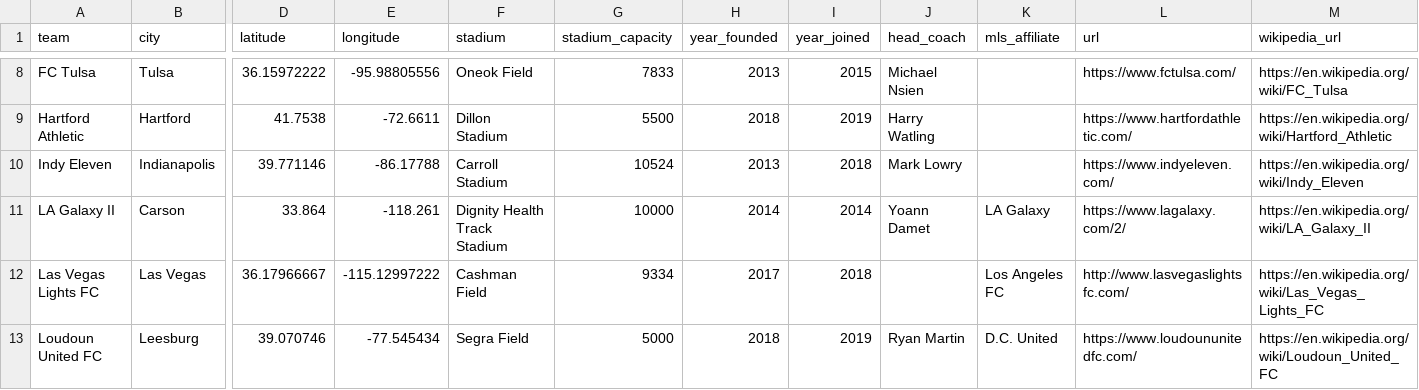
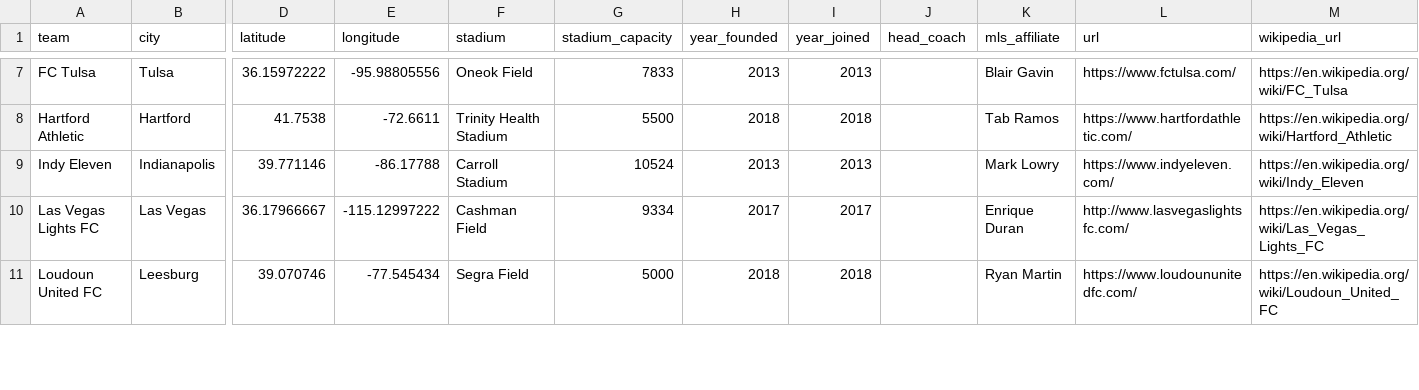
Before and after one commit to aaronrahman326/usa-soccer, a CSV file: usl.csv, drawn as a sheet; only a part is shown, gaps mark what is left out; removed rows and columns are numbered as before the commit, all else as after; rows hold the shown columns only; the diff covers the shown part only; the diff names each change by its address in the sheet, - before the commit and + after, or states it on an @@ line.

```diff
--- a/usl.csv
+++ b/usl.csv
-I7 (year_joined): 2015
+I7 (year_joined): 2013
-J7 (head_coach): Michael Nsien
+J7 (head_coach): (empty)
-K7 (mls_affiliate): (empty)
+K7 (mls_affiliate): Blair Gavin
-F8 (stadium): Dillon Stadium
+F8 (stadium): Trinity Health Stadium
-I8 (year_joined): 2019
+I8 (year_joined): 2018
-J8 (head_coach): Harry Watling
+J8 (head_coach): (empty)
-K8 (mls_affiliate): (empty)
+K8 (mls_affiliate): Tab Ramos
-I9 (year_joined): 2018
+I9 (year_joined): 2013
-J9 (head_coach): Mark Lowry
+J9 (head_coach): (empty)
-K9 (mls_affiliate): (empty)
+K9 (mls_affiliate): Mark Lowry
-row 11: LA Galaxy II | Carson | 33.864 | -118.261 | Dignity Health Track Stadium | 10000 | 2014 | 2014 | Yoann Damet | LA Galaxy | https://www.lagalaxy.com/2/ | https://en.wikipedia.org/wiki/LA_Galaxy_II
-I10 (year_joined): 2018
+I10 (year_joined): 2017
-K10 (mls_affiliate): Los Angeles FC
+K10 (mls_affiliate): Enrique Duran
-I11 (year_joined): 2019
+I11 (year_joined): 2018
-J11 (head_coach): Ryan Martin
+J11 (head_coach): (empty)
-K11 (mls_affiliate): D.C. United
+K11 (mls_affiliate): Ryan Martin
```
Also changed, not shown: 2 removed rows and 61 edited cells elsewhere in this file, 1 other file.
